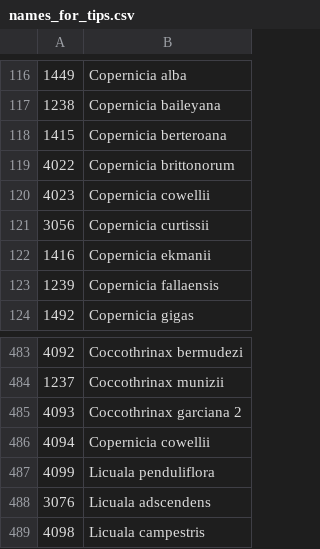
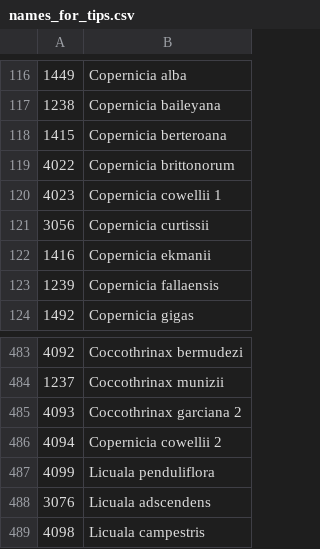
Before and after one commit to pebgroup/coryphoideae_species_tree, a CSV file: names_for_tips.csv, drawn as a sheet; only a part is shown, gaps mark what is left out.

Commit message:
Updated names for cowellii.

```diff
--- a/names_for_tips.csv
+++ b/names_for_tips.csv
@@ -119,3 +119,3 @@
 4022,Copernicia brittonorum
-4023,Copernicia cowellii
+4023,Copernicia cowellii 1
 3056,Copernicia curtissii
@@ -485,3 +485,3 @@
 4093,Coccothrinax garciana 2
-4094,Copernicia cowellii
+4094,Copernicia cowellii 2
 4099,Licuala penduliflora
```
